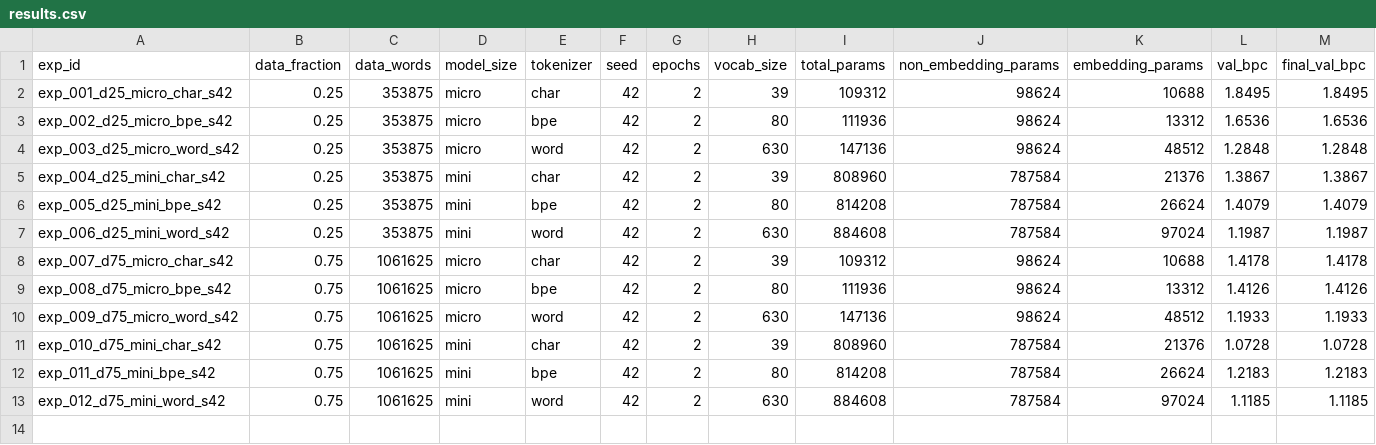
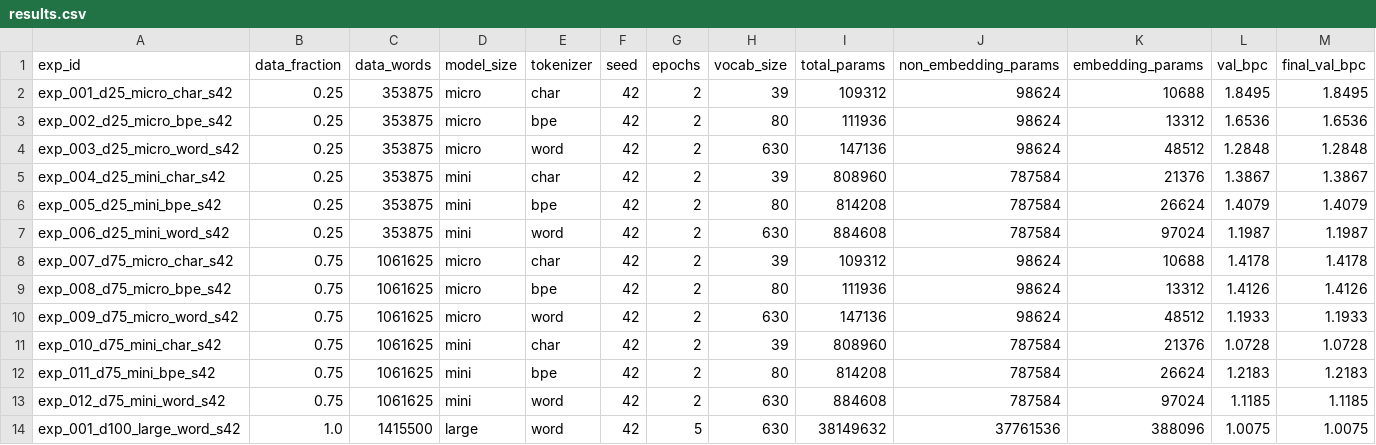
Before and after one commit to fandap42/DP_SLM, a CSV file: results/metrics/results.csv, drawn as a sheet; only a part is shown; rows hold the shown columns only; the diff names each change by its address in the sheet, - before the commit and + after, or states it on an @@ line.

Commit message:
Enhance experiment logging and results processing
- Updated `run_experiments.py` to merge new results with existing `results.csv`, ensuring no duplicate experiment IDs.
- Modified JSON output to reflect the updated results DataFrame structure.
- Added a new CLI command for chat functionality in `cli.py`.
- Improved statistical model fitting in `stats.py` with error handling for OLS model fallback.
- Updated tokenizer loading mechanism in `base.py` to rename `merges_dict` to `bpe_ranks` for clarity.
- Added new experiment results for a large model configuration in `results.csv` and `results.json`.
- Revised statistical analysis report to reflect the addition of new experiments and updated scaling laws.
- Updated various figures to improve readability and presentation.

```diff
--- a/results/metrics/results.csv
+++ b/results/metrics/results.csv
+row 14: exp_001_d100_large_word_s42 | 1.0 | 1415500 | large | word | 42 | 5 | 630 | 38149632 | 37761536 | 388096 | 1.0075 | 1.0075
```
Also changed, not shown: results/metrics/anova_table.csv, 21 other files.
